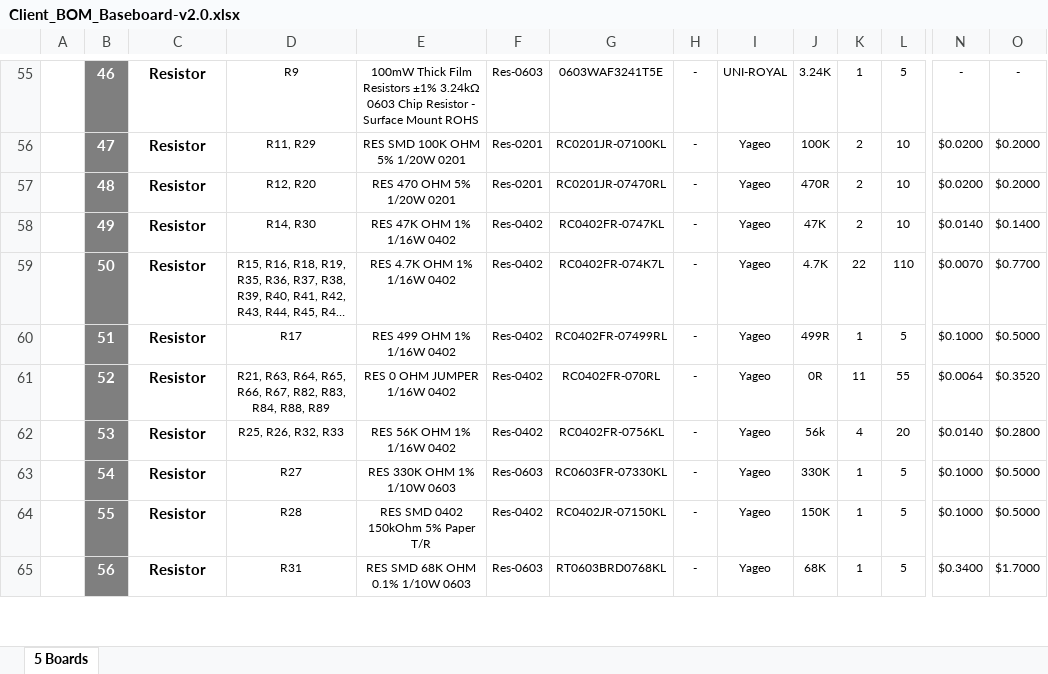
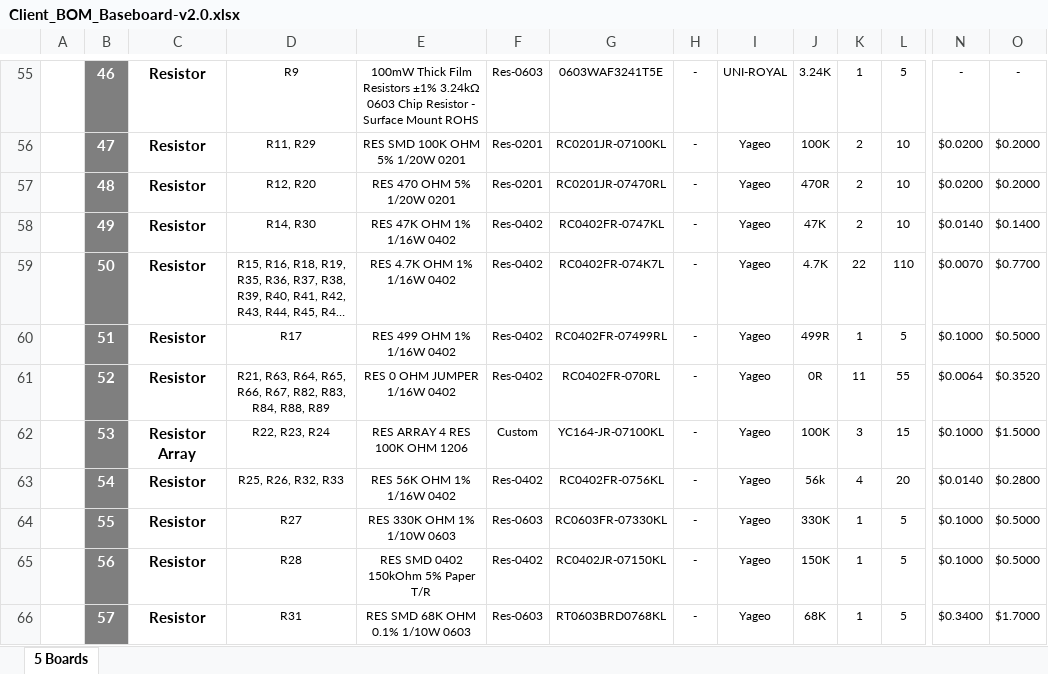
Before and after one commit to eSpark-Backup/chrisbyrd-esp32iotproduct, an Excel workbook: Design Files/Baseboard-v2.0/BOM/Client_BOM_Baseboard-v2.0.xlsx, sheet 5 Boards, drawn as a sheet; only a part is shown, gaps mark what is left out; long unchanged cells end in …; values as stored, in another font and other column widths than the file's, no borders; charts and pictures not drawn; rows hold the shown columns only; the diff covers the shown part only; the diff names each change by its address in the sheet, - before the commit and + after, or states it on an @@ line.

Commit message:
#29 Changes update in eSpark and Client BOM

```diff
--- a/Design Files/Baseboard-v2.0/BOM/Client_BOM_Baseboard-v2.0.xlsx (sheet 5 Boards)
+++ b/Design Files/Baseboard-v2.0/BOM/Client_BOM_Baseboard-v2.0.xlsx (sheet 5 Boards)
-C62: Resistor
+C62: Resistor Array
-D62: R25, R26, R32, R33
+D62: R22, R23, R24
-E62: RES 56K OHM 1% 1/16W 0402
+E62: RES ARRAY 4 RES 100K OHM 1206
-F62: Res-0402
+F62: Custom
-G62: RC0402FR-0756KL
+G62: YC164-JR-07100KL
-J62: 56k
+J62: 100K
-K62: 4
+K62: 3
-L62: 20
+L62: 15
-N62: $0.0140
+N62: $0.1000
-O62: $0.2800
+O62: $1.5000
-D63: R27
+D63: R25, R26, R32, R33
-E63: RES 330K OHM 1% 1/10W 0603
+E63: RES 56K OHM 1% 1/16W 0402
-F63: Res-0603
+F63: Res-0402
-G63: RC0603FR-07330KL
+G63: RC0402FR-0756KL
-J63: 330K
+J63: 56k
-K63: 1
+K63: 4
-L63: 5
+L63: 20
-N63: $0.1000
+N63: $0.0140
-O63: $0.5000
+O63: $0.2800
-D64: R28
+D64: R27
-E64: RES SMD 0402 150kOhm 5% Paper T/R
+E64: RES 330K OHM 1% 1/10W 0603
-F64: Res-0402
+F64: Res-0603
-G64: RC0402JR-07150KL
+G64: RC0603FR-07330KL
-J64: 150K
+J64: 330K
-D65: R31
+D65: R28
-E65: RES SMD 68K OHM 0.1% 1/10W 0603
+E65: RES SMD 0402 150kOhm 5% Paper T/R
-F65: Res-0603
+F65: Res-0402
-G65: RT0603BRD0768KL
+G65: RC0402JR-07150KL
-J65: 68K
+J65: 150K
-N65: $0.3400
+N65: $0.1000
-O65: $1.7000
+O65: $0.5000
+row 66:  | 57 | Resistor | R31 | RES SMD 68K OHM 0.1% 1/10W 0603 | Res-0603 | RT0603BRD0768KL | - | Yageo | 68K | 1 | 5 | $0.3400 | $1.7000
```
Also changed, not shown: 44 edited cells elsewhere in this sheet, formulas that keep their value, Design Files/Baseboard-v2.0/BOM/eSpark_BOM_Baseboard-v2.0.xlsx.
